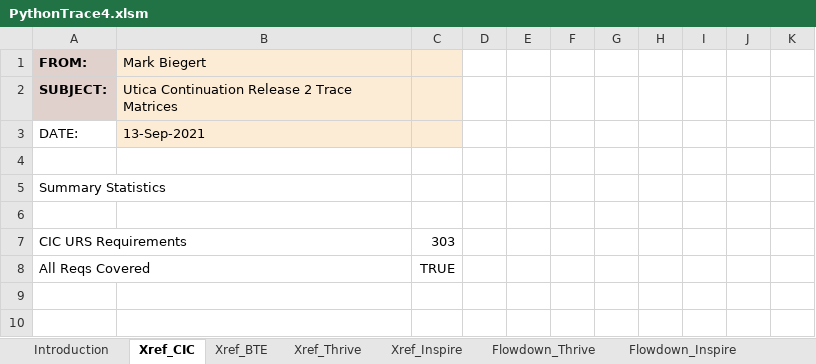
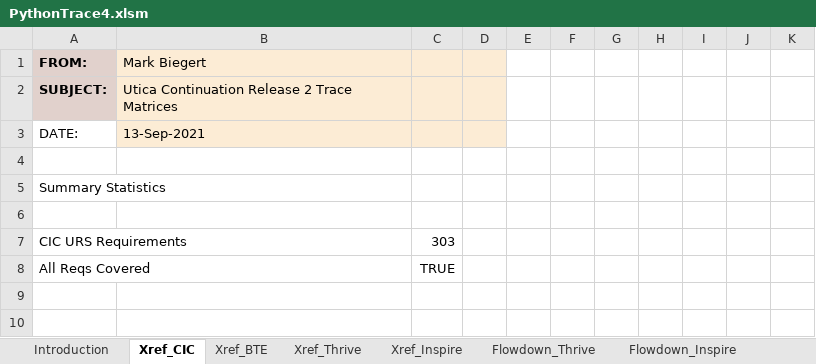
Before and after one commit to ziggle/SQLinNotepadPP, an Excel workbook: Traceability/Data/PythonTrace4.xlsm, sheet Xref_CIC, drawn as a sheet; only a part is shown; values as stored, in another font and other column widths than the file's, no borders; conditional formats not drawn; the diff names each change by its address in the sheet, - before the commit and + after, or states it on an @@ line.

```diff
--- a/Traceability/Data/PythonTrace4.xlsm (sheet Xref_CIC)
+++ b/Traceability/Data/PythonTrace4.xlsm (sheet Xref_CIC)
-D1:D3 fill: none
+D1:D3 fill: #FCECD5
```
Also changed, not shown: sheet Introduction, 9 other files.
